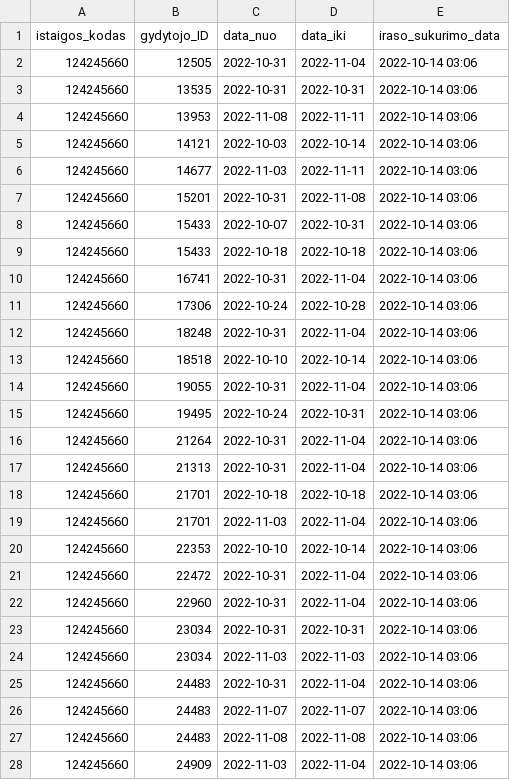
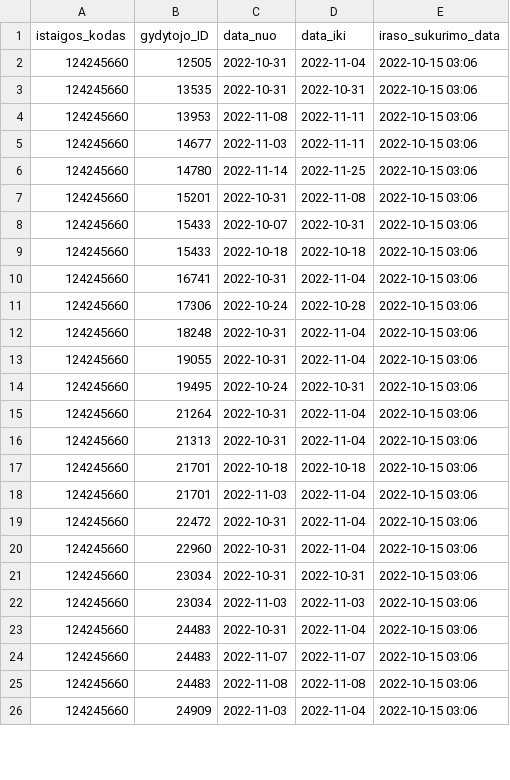
Before and after one commit to vilnius/seskines-poliklinika, a CSV file: 124245660_doctors_excluded.csv, drawn as a sheet; only a part is shown; the diff covers the shown part only.

```diff
--- a/124245660_doctors_excluded.csv
+++ b/124245660_doctors_excluded.csv
@@ -1,28 +1,26 @@
 istaigos_kodas;gydytojo_ID;data_nuo;data_iki;iraso_sukurimo_data
-124245660;12505;2022-10-31;2022-11-04;2022-10-14 03:06
-124245660;13535;2022-10-31;2022-10-31;2022-10-14 03:06
-124245660;13953;2022-11-08;2022-11-11;2022-10-14 03:06
-124245660;14121;2022-10-03;2022-10-14;2022-10-14 03:06
-124245660;14677;2022-11-03;2022-11-11;2022-10-14 03:06
-124245660;15201;2022-10-31;2022-11-08;2022-10-14 03:06
-124245660;15433;2022-10-07;2022-10-31;2022-10-14 03:06
-124245660;15433;2022-10-18;2022-10-18;2022-10-14 03:06
-124245660;16741;2022-10-31;2022-11-04;2022-10-14 03:06
-124245660;17306;2022-10-24;2022-10-28;2022-10-14 03:06
-124245660;18248;2022-10-31;2022-11-04;2022-10-14 03:06
-124245660;18518;2022-10-10;2022-10-14;2022-10-14 03:06
-124245660;19055;2022-10-31;2022-11-04;2022-10-14 03:06
-124245660;19495;2022-10-24;2022-10-31;2022-10-14 03:06
-124245660;21264;2022-10-31;2022-11-04;2022-10-14 03:06
-124245660;21313;2022-10-31;2022-11-04;2022-10-14 03:06
-124245660;21701;2022-10-18;2022-10-18;2022-10-14 03:06
-124245660;21701;2022-11-03;2022-11-04;2022-10-14 03:06
-124245660;22353;2022-10-10;2022-10-14;2022-10-14 03:06
-124245660;22472;2022-10-31;2022-11-04;2022-10-14 03:06
-124245660;22960;2022-10-31;2022-11-04;2022-10-14 03:06
-124245660;23034;2022-10-31;2022-10-31;2022-10-14 03:06
-124245660;23034;2022-11-03;2022-11-03;2022-10-14 03:06
-124245660;24483;2022-10-31;2022-11-04;2022-10-14 03:06
-124245660;24483;2022-11-07;2022-11-07;2022-10-14 03:06
-124245660;24483;2022-11-08;2022-11-08;2022-10-14 03:06
-124245660;24909;2022-11-03;2022-11-04;2022-10-14 03:06
+124245660;12505;2022-10-31;2022-11-04;2022-10-15 03:06
+124245660;13535;2022-10-31;2022-10-31;2022-10-15 03:06
+124245660;13953;2022-11-08;2022-11-11;2022-10-15 03:06
+124245660;14677;2022-11-03;2022-11-11;2022-10-15 03:06
+124245660;14780;2022-11-14;2022-11-25;2022-10-15 03:06
+124245660;15201;2022-10-31;2022-11-08;2022-10-15 03:06
+124245660;15433;2022-10-07;2022-10-31;2022-10-15 03:06
+124245660;15433;2022-10-18;2022-10-18;2022-10-15 03:06
+124245660;16741;2022-10-31;2022-11-04;2022-10-15 03:06
+124245660;17306;2022-10-24;2022-10-28;2022-10-15 03:06
+124245660;18248;2022-10-31;2022-11-04;2022-10-15 03:06
+124245660;19055;2022-10-31;2022-11-04;2022-10-15 03:06
+124245660;19495;2022-10-24;2022-10-31;2022-10-15 03:06
+124245660;21264;2022-10-31;2022-11-04;2022-10-15 03:06
+124245660;21313;2022-10-31;2022-11-04;2022-10-15 03:06
+124245660;21701;2022-10-18;2022-10-18;2022-10-15 03:06
+124245660;21701;2022-11-03;2022-11-04;2022-10-15 03:06
+124245660;22472;2022-10-31;2022-11-04;2022-10-15 03:06
+124245660;22960;2022-10-31;2022-11-04;2022-10-15 03:06
+124245660;23034;2022-10-31;2022-10-31;2022-10-15 03:06
+124245660;23034;2022-11-03;2022-11-03;2022-10-15 03:06
+124245660;24483;2022-10-31;2022-11-04;2022-10-15 03:06
+124245660;24483;2022-11-07;2022-11-07;2022-10-15 03:06
+124245660;24483;2022-11-08;2022-11-08;2022-10-15 03:06
+124245660;24909;2022-11-03;2022-11-04;2022-10-15 03:06
```
Also changed, not shown: 3 removed rows and 16 edited cells elsewhere in this file, 124245660_family_doctors_list.csv, 124245660_family_doctors_visits_hours.csv, 1 other file.
